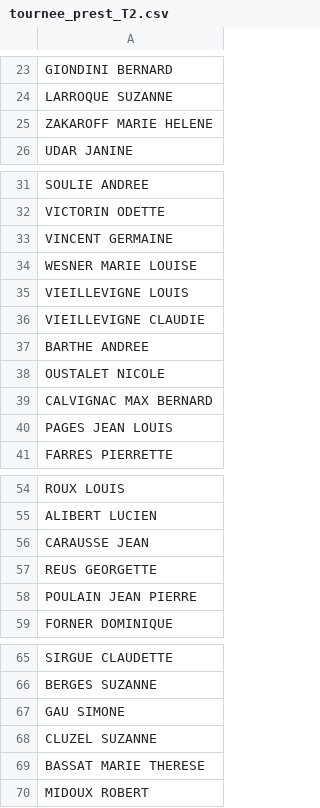
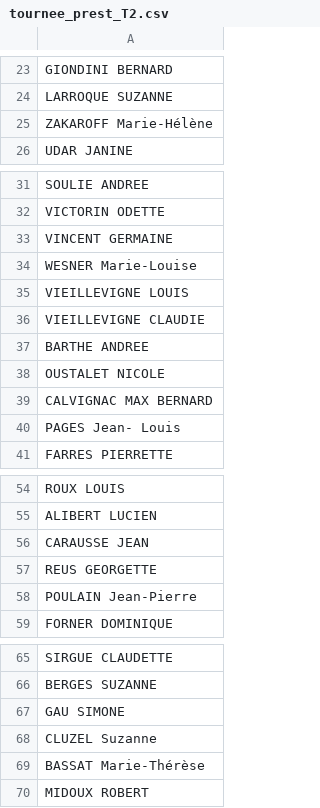
Before and after one commit to AdrienJarretier/Rout-Ine, a CSV file: server/tournee_prest_T2.csv, drawn as a sheet; only a part is shown, gaps mark what is left out; the diff covers the shown part only.

```diff
--- a/server/tournee_prest_T2.csv
+++ b/server/tournee_prest_T2.csv
@@ -24,3 +24,3 @@ GIONDINI BERNARD,,
 LARROQUE SUZANNE,,
-ZAKAROFF MARIE HELENE,,
+ZAKAROFF Marie-Hélène,,
 UDAR JANINE,,
@@ -33,3 +33,3 @@ VICTORIN ODETTE,,
 VINCENT GERMAINE,,
-WESNER MARIE LOUISE,,
+WESNER Marie-Louise,,
 VIEILLEVIGNE LOUIS,,
@@ -39,3 +39,3 @@ OUSTALET NICOLE,,
 CALVIGNAC MAX BERNARD,,
-PAGES JEAN LOUIS,,
+PAGES Jean- Louis,,
 FARRES PIERRETTE,,
@@ -57,3 +57,3 @@ CARAUSSE JEAN,,
 REUS GEORGETTE,,
-POULAIN JEAN PIERRE,,
+POULAIN Jean-Pierre,,
 FORNER DOMINIQUE,,
@@ -67,4 +67,4 @@ BERGES SUZANNE,,
 GAU SIMONE,,
-CLUZEL SUZANNE,,
-BASSAT MARIE THERESE,,
+CLUZEL  Suzanne,,
+BASSAT Marie-Thérèse,,
 MIDOUX ROBERT,,
```
Also changed, not shown: 1 edited cell elsewhere in this file, 1 other file.
